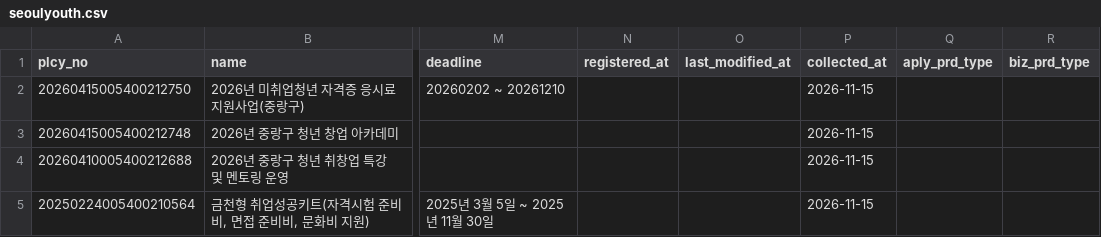
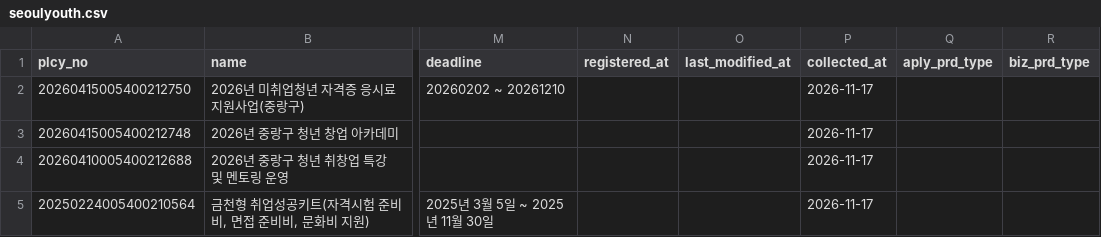
Before and after one commit to SuY3450/Youth-welfare, a CSV file: data/raw/seoulyouth.csv, drawn as a sheet; only a part is shown, gaps mark what is left out; the diff names each change by its address in the sheet, - before the commit and + after, or states it on an @@ line.

```diff
--- a/data/raw/seoulyouth.csv
+++ b/data/raw/seoulyouth.csv
-P2:P5 (collected_at): 2026-11-15
+P2:P5 (collected_at): 2026-11-17
```
Also changed, not shown: data/raw/승현_온통청년.csv, 6 other files.
